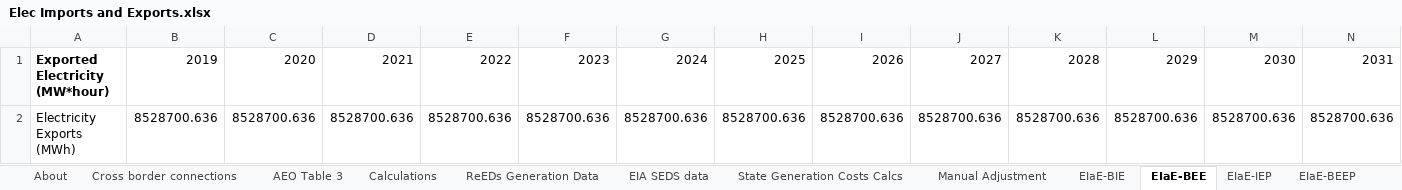
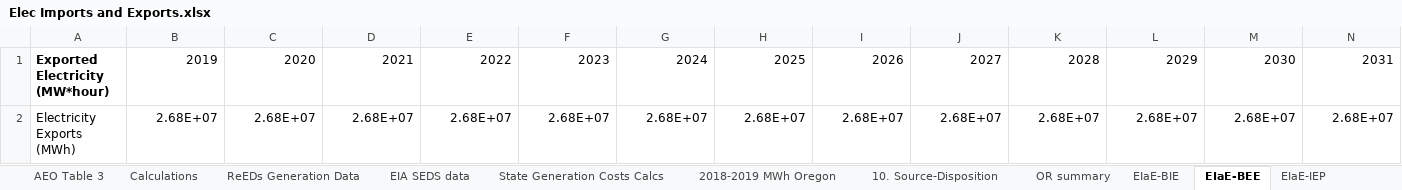
Before and after one commit to EnergyInnovation/eps-oregon, an Excel workbook: InputData/elec/EIaE/Elec Imports and Exports.xlsx, sheet EIaE-BEE, drawn as a sheet; only a part is shown; values as stored, in another font and other column widths than the file's, no borders; removed rows and columns are numbered as before the commit, all else as after; rows hold the shown columns only; the diff names each change by its address in the sheet, - before the commit and + after, or states it on an @@ line.

```diff
--- a/InputData/elec/EIaE/Elec Imports and Exports.xlsx (sheet EIaE-BEE)
+++ b/InputData/elec/EIaE/Elec Imports and Exports.xlsx (sheet EIaE-BEE)
-sheet tab: Manual Adjustment
+sheet tab: 2018-2019 MWh Oregon
+sheet tab: 10. Source-Disposition
+sheet tab: OR summary
-row 2: Electricity Exports (MWh) | 8528700.636 | 8528700.636 | 8528700.636 | 8528700.636 | 8528700.636 | 8528700.636 | 8528700.636 | 8528700.636 | 8528700.636 | 8528700.636 | 8528700.636 | 8528700.636 | 8528700.636
+row 2: Electricity Exports (MWh) | 2.68E+07 | 2.68E+07 | 2.68E+07 | 2.68E+07 | 2.68E+07 | 2.68E+07 | 2.68E+07 | 2.68E+07 | 2.68E+07 | 2.68E+07 | 2.68E+07 | 2.68E+07 | 2.68E+07
```
Also changed, not shown: sheet EIaE-BIE, sheet About, formulas that keep their value, 4 other files.
